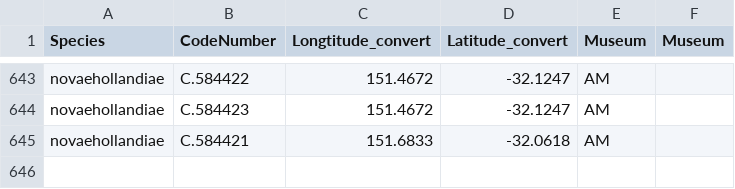
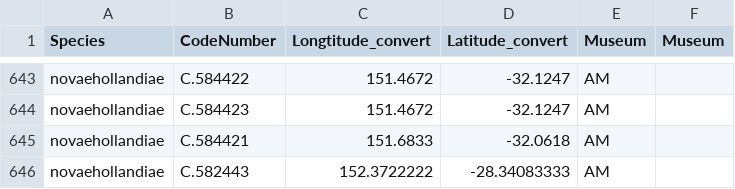
Before and after one commit to starsareintherose/Thersites-Data, a CSV file: GIS/records.csv, drawn as a sheet; only a part is shown, gaps mark what is left out.

```diff
--- a/GIS/records.csv
+++ b/GIS/records.csv
@@ -645 +645,2 @@ novaehollandiae,C.584423,151.4672,-32.1247,AM,
 novaehollandiae,C.584421,151.6833,-32.0618,AM,
+novaehollandiae,C.582443,152.3722222,-28.34083333,AM
```
Also changed, not shown: 1 other file.
